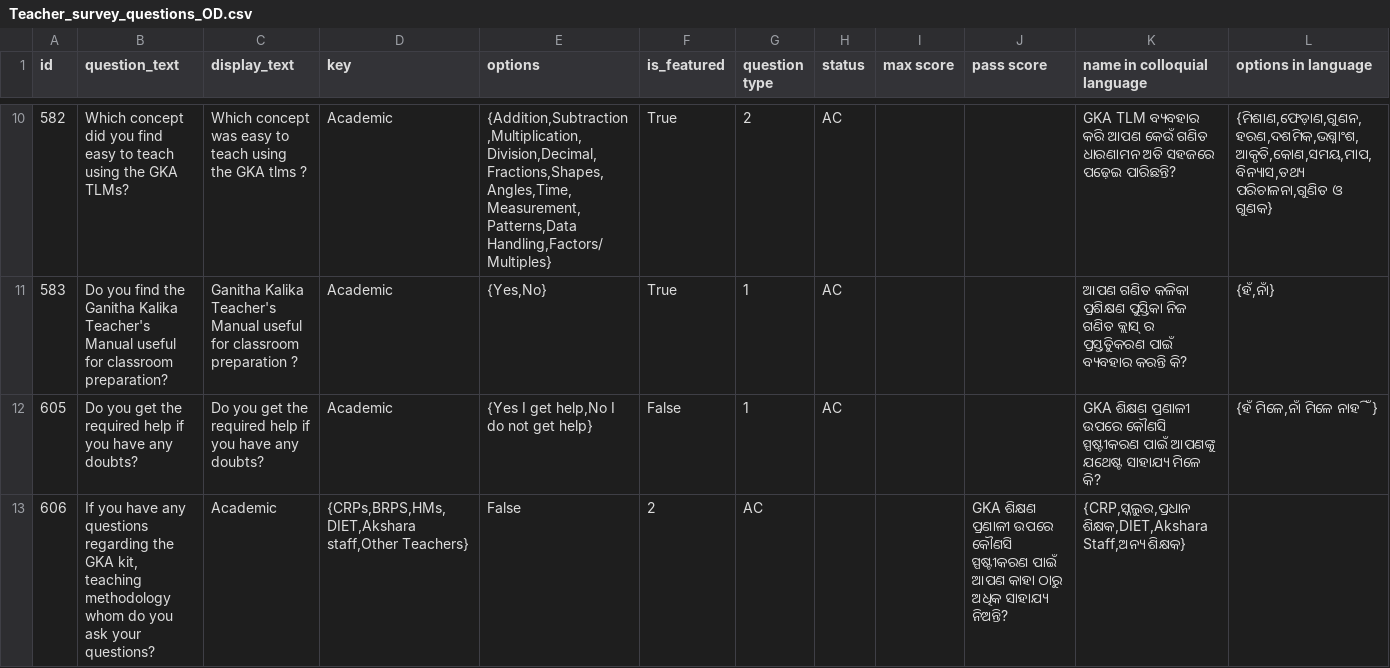
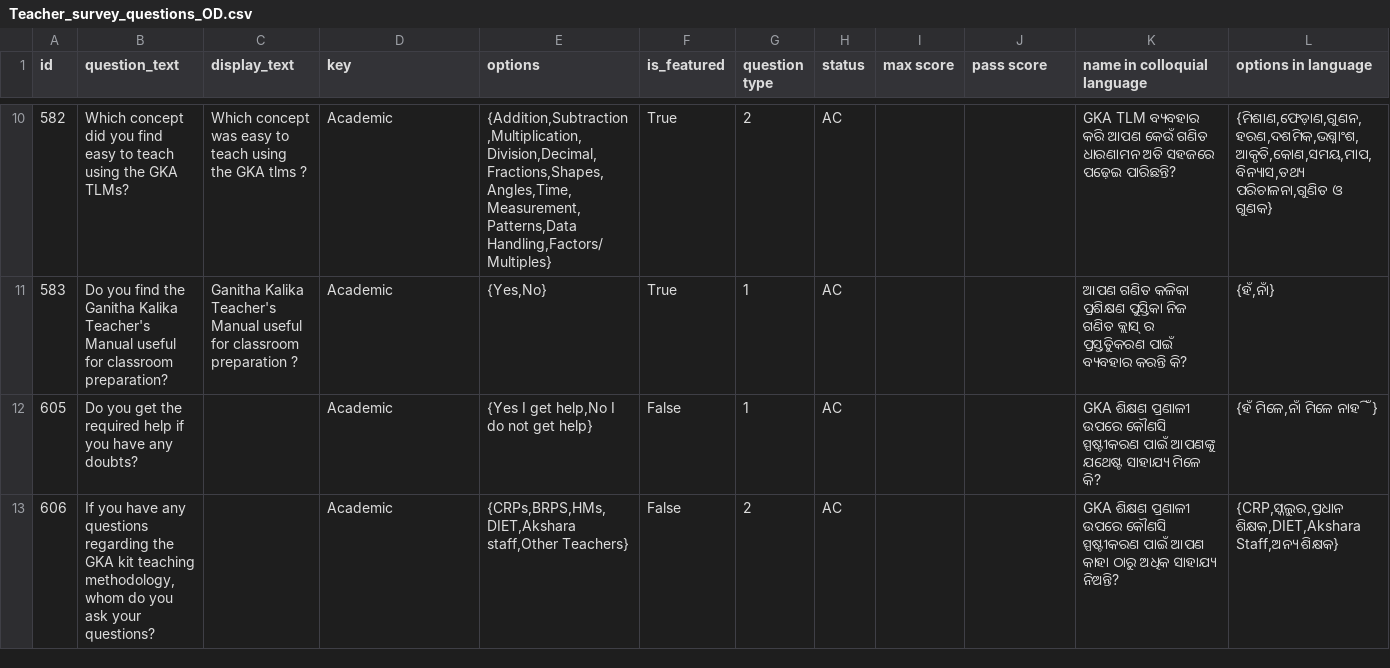
Before and after one commit to klpdotorg/ilp, a CSV file: apps/assessments/management/commands/csv/teacher_survey_od/Teacher_survey_questions_OD.csv, drawn as a sheet; only a part is shown, gaps mark what is left out.

Commit message:
Update Teacher_survey_questions_OD.csv

```diff
--- a/apps/assessments/management/commands/csv/teacher_survey_od/Teacher_survey_questions_OD.csv
+++ b/apps/assessments/management/commands/csv/teacher_survey_od/Teacher_survey_questions_OD.csv
@@ -11,3 +11,3 @@ id,question_text,display_text,key ,options,is_featured,question type,status,max
 583,Do you find the Ganitha Kalika Teacher's Manual useful for classroom preparation?,Ganitha Kalika Teacher's Manual useful for classroom preparation ?,Academic,"{Yes,No}",True,1,AC,,,ଆପଣ ଗଣିତ କଳିକା ପ୍ରଶିକ୍ଷଣ ପୁସ୍ତିକା ନିଜ ଗଣିତ କ୍ଲାସ୍ ର ପ୍ରସ୍ତୁତିକରଣ ପାଇଁ ବ୍ୟବହାର କରନ୍ତି କି?,"{ହଁ,ନାଁ}"
-605,Do you get the required help if you have any doubts?,Do you get the required help if you have any doubts?,Academic,"{Yes I get help,No I do not get help}",False,1,AC,,,GKA ଶିକ୍ଷଣ ପ୍ରଣାଳୀ ଉପରେ କୌଣସି ସ୍ପଷ୍ଟୀକରଣ ପାଇଁ ଆପଣଙ୍କୁ ଯଥେଷ୍ଟ ସାହାଯ୍ୟ ମିଳେ କି?,"{ହଁ ମିଳେ,ନାଁ ମିଳେ ନାହିଁ}"
-606,"If you have any questions regarding the GKA kit, teaching methodology whom do you ask your questions?",Academic,"{CRPs,BRPS,HMs,DIET,Akshara staff,Other Teachers}",False,2,AC,,,GKA ଶିକ୍ଷଣ ପ୍ରଣାଳୀ ଉପରେ କୌଣସି ସ୍ପଷ୍ଟୀକରଣ ପାଇଁ ଆପଣ କାହା ଠାରୁ ଅଧିକ ସାହାଯ୍ୟ ନିଅନ୍ତି?,"{CRP,ସ୍କୁଲର,ପ୍ରଧାନ ଶିକ୍ଷକ,DIET,Akshara Staff,ଅନ୍ୟ ଶିକ୍ଷକ}"
+605,Do you get the required help if you have any doubts?,,Academic,"{Yes I get help,No I do not get help}",False,1,AC,,,GKA ଶିକ୍ଷଣ ପ୍ରଣାଳୀ ଉପରେ କୌଣସି ସ୍ପଷ୍ଟୀକରଣ ପାଇଁ ଆପଣଙ୍କୁ ଯଥେଷ୍ଟ ସାହାଯ୍ୟ ମିଳେ କି?,"{ହଁ ମିଳେ,ନାଁ ମିଳେ ନାହିଁ}"
+606,"If you have any questions regarding the GKA kit teaching methodology, whom do you ask your questions?",,Academic,"{CRPs,BRPS,HMs,DIET,Akshara staff,Other Teachers}",False,2,AC,,,GKA ଶିକ୍ଷଣ ପ୍ରଣାଳୀ ଉପରେ କୌଣସି ସ୍ପଷ୍ଟୀକରଣ ପାଇଁ ଆପଣ କାହା ଠାରୁ ଅଧିକ ସାହାଯ୍ୟ ନିଅନ୍ତି?,"{CRP,ସ୍କୁଲର,ପ୍ରଧାନ ଶିକ୍ଷକ,DIET,Akshara Staff,ଅନ୍ୟ ଶିକ୍ଷକ}"
```
